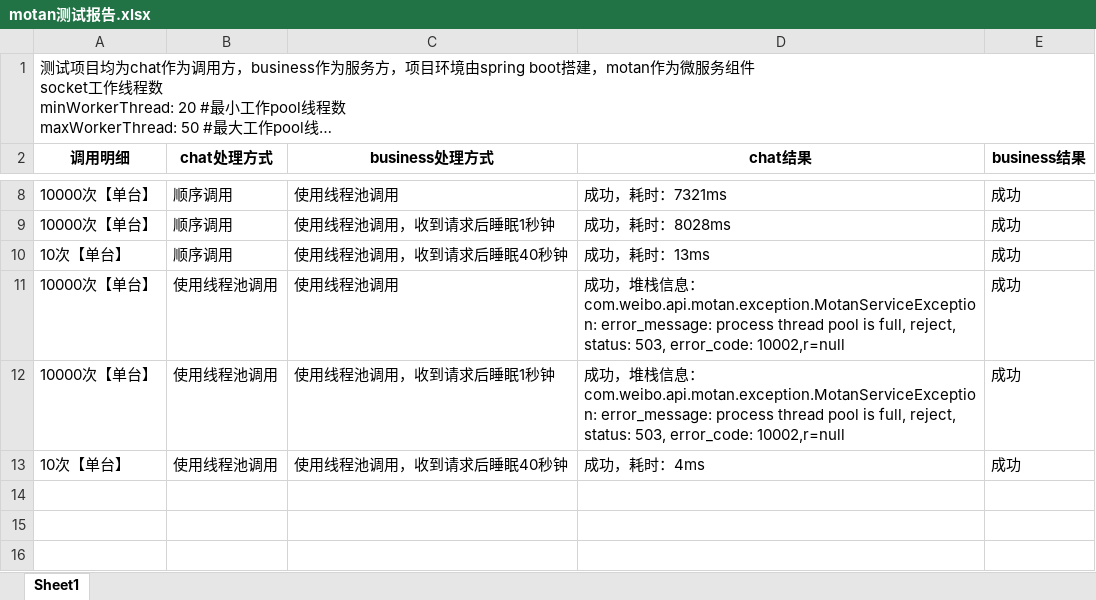
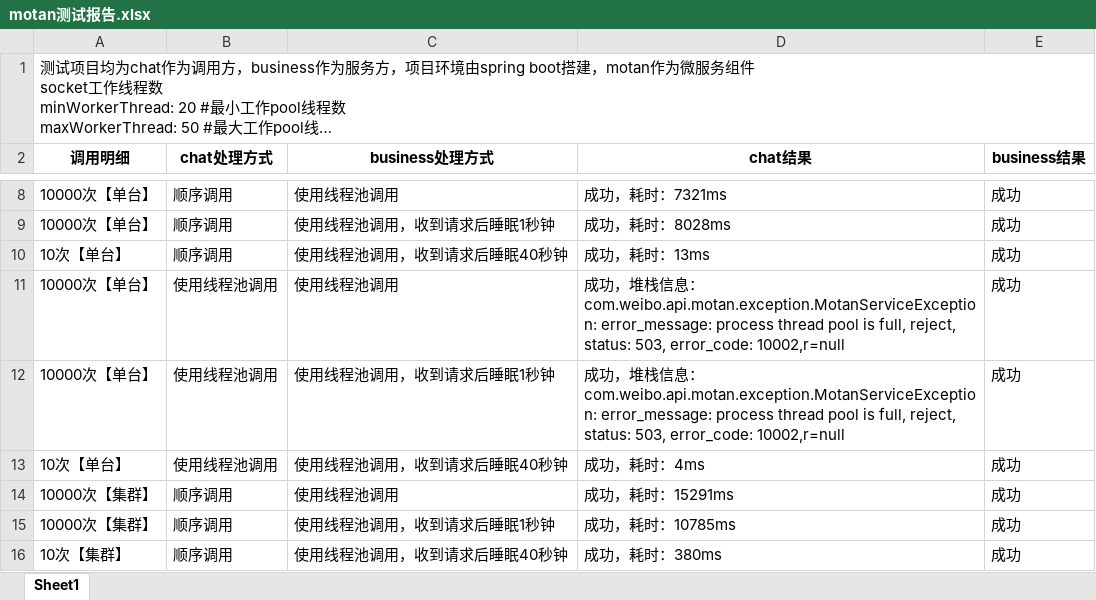
Before and after one commit to winner1207/motan-demo, an Excel workbook: motan测试报告.xlsx, sheet Sheet1, drawn as a sheet; only a part is shown, gaps mark what is left out; long unchanged cells end in …; values as stored, in another font and other column widths than the file's, no borders; the diff names each change by its address in the sheet, - before the commit and + after, or states it on an @@ line.

Commit message:
测试报告更新

```diff
--- a/motan测试报告.xlsx (sheet Sheet1)
+++ b/motan测试报告.xlsx (sheet Sheet1)
+row 14: 10000次【集群】 | 顺序调用 | 使用线程池调用 | 成功，耗时：15291ms | 成功
+row 15: 10000次【集群】 | 顺序调用 | 使用线程池调用，收到请求后睡眠1秒钟 | 成功，耗时：10785ms | 成功
+row 16: 10次【集群】 | 顺序调用 | 使用线程池调用，收到请求后睡眠40秒钟 | 成功，耗时：380ms | 成功
```
